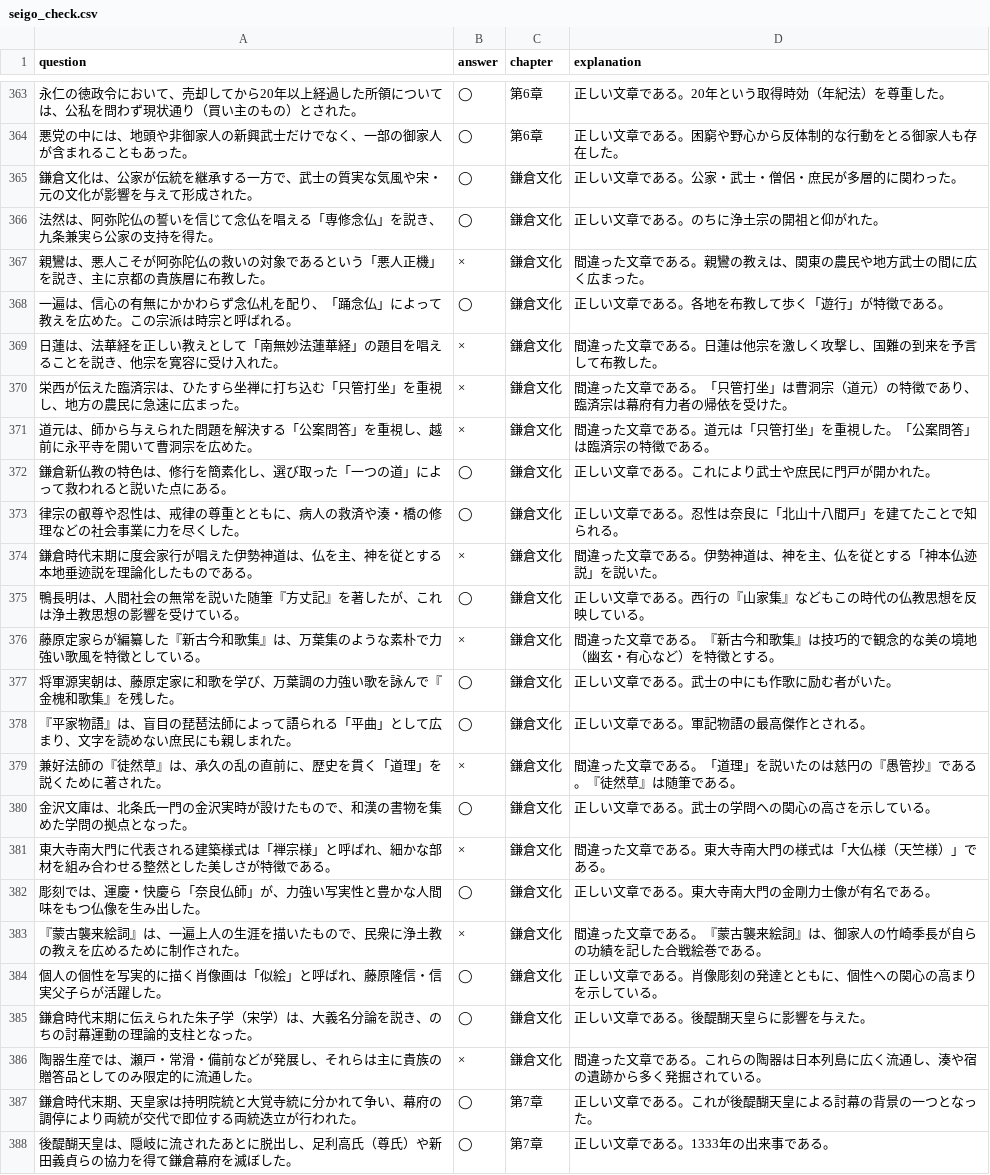
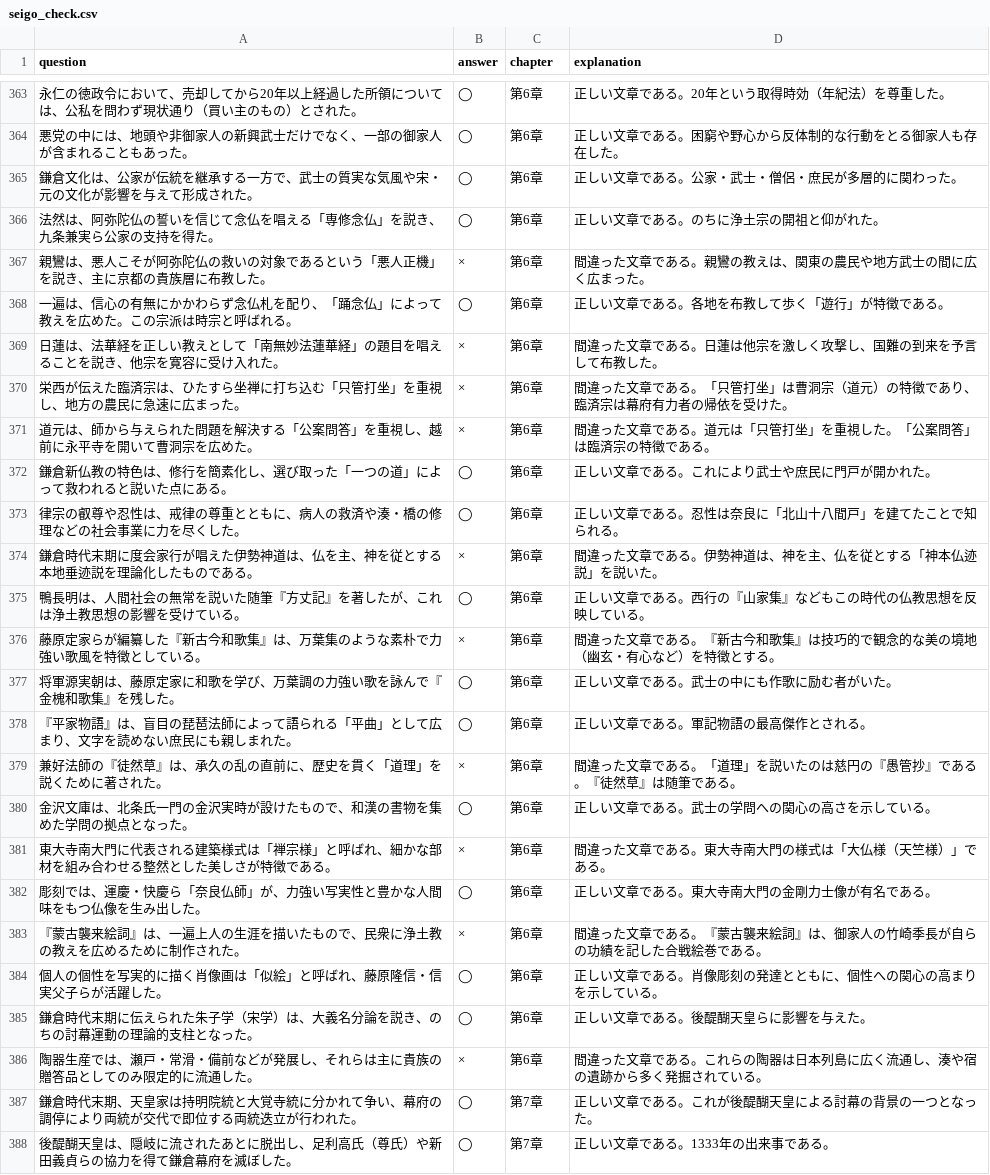
Before and after one commit to toppatayouhei-debug/Quick-Checker, a CSV file: seigo_check.csv, drawn as a sheet; only a part is shown, gaps mark what is left out; the diff names each change by its address in the sheet, - before the commit and + after, or states it on an @@ line.

Commit message:
Add files via upload

```diff
--- a/seigo_check.csv
+++ b/seigo_check.csv
-C365:C386 (chapter): 鎌倉文化
+C365:C386 (chapter): 第6章
```
